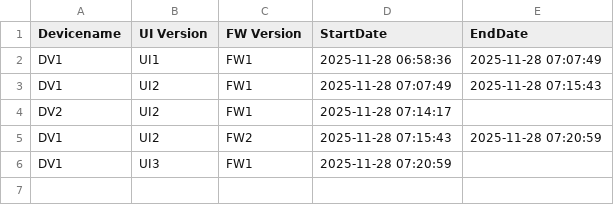
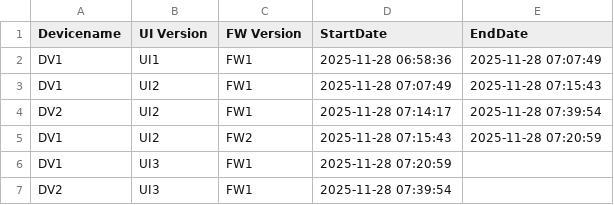
Before and after one commit to VFTV-Testing/VCOEQA-Utilities, a CSV file: DeviceInformation_Utility/Device_Utility.csv, drawn as a sheet.

Commit message:
Update device data for DV2

```diff
--- a/DeviceInformation_Utility/Device_Utility.csv
+++ b/DeviceInformation_Utility/Device_Utility.csv
@@ -3,4 +3,5 @@ DV1,UI1,FW1,2025-11-28 06:58:36,2025-11-28 07:07:49
 DV1,UI2,FW1,2025-11-28 07:07:49,2025-11-28 07:15:43
-DV2,UI2,FW1,2025-11-28 07:14:17,
+DV2,UI2,FW1,2025-11-28 07:14:17,2025-11-28 07:39:54
 DV1,UI2,FW2,2025-11-28 07:15:43,2025-11-28 07:20:59
 DV1,UI3,FW1,2025-11-28 07:20:59,
+DV2,UI3,FW1,2025-11-28 07:39:54,
```
